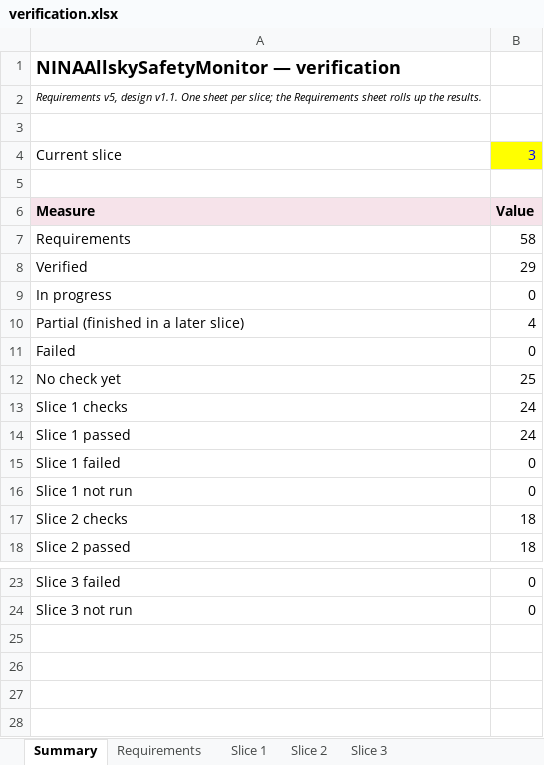
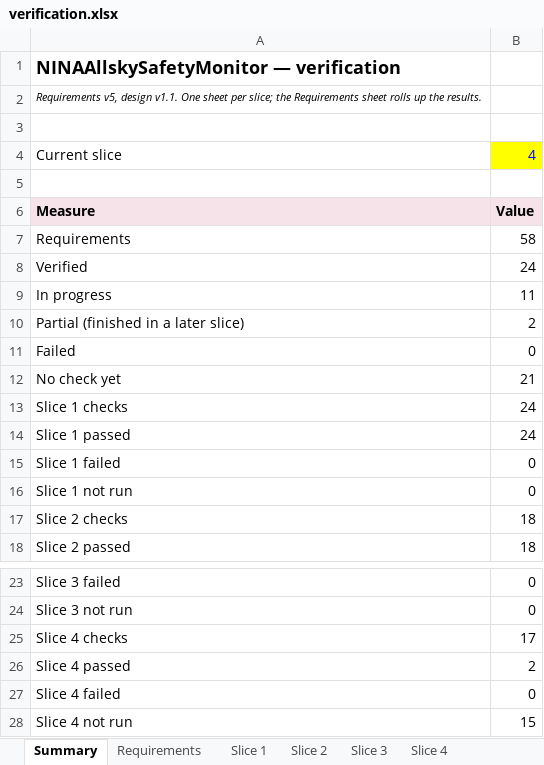
Before and after one commit to mpinnuck/NINAAllskySafetyMonitor, an Excel workbook: docs/verification/verification.xlsx, sheet Summary, drawn as a sheet; only a part is shown, gaps mark what is left out; values as stored, in another font and other column widths than the file's, no borders; the diff names each change by its address in the sheet, - before the commit and + after, or states it on an @@ line.

Commit message:
Slice 5 built

```diff
--- a/docs/verification/verification.xlsx (sheet Summary)
+++ b/docs/verification/verification.xlsx (sheet Summary)
+sheet tab: Slice 4
-B4: 3
+B4: 4
-B8: 29
+B8: 24
-B9: 0
+B9: 11
-B10: 4
+B10: 2
-B12: 25
+B12: 21
+row 25: Slice 4 checks | 17
+row 26: Slice 4 passed | 2
+row 27: Slice 4 failed | 0
+row 28: Slice 4 not run | 15
```
Also changed, not shown: sheet Requirements, formulas that keep their value, charts or pictures, docs/design/review/traceability.xlsx, 26 other files.
